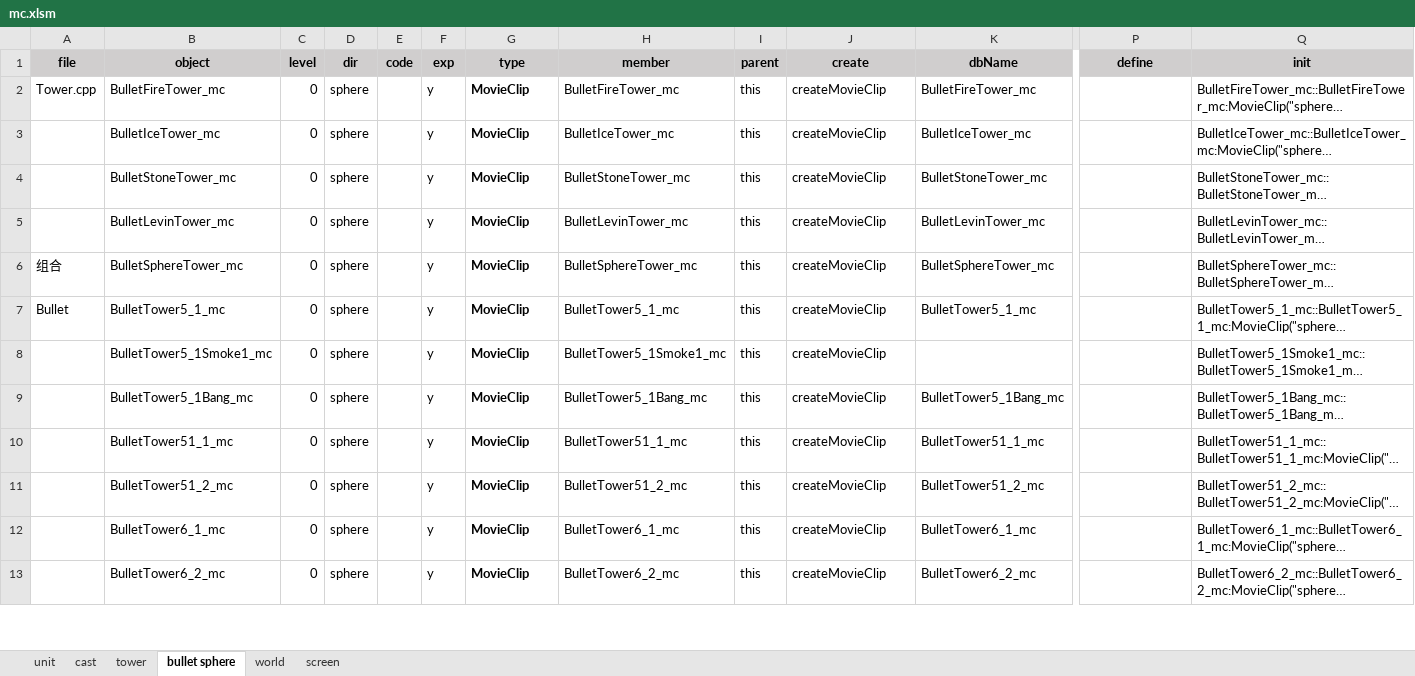
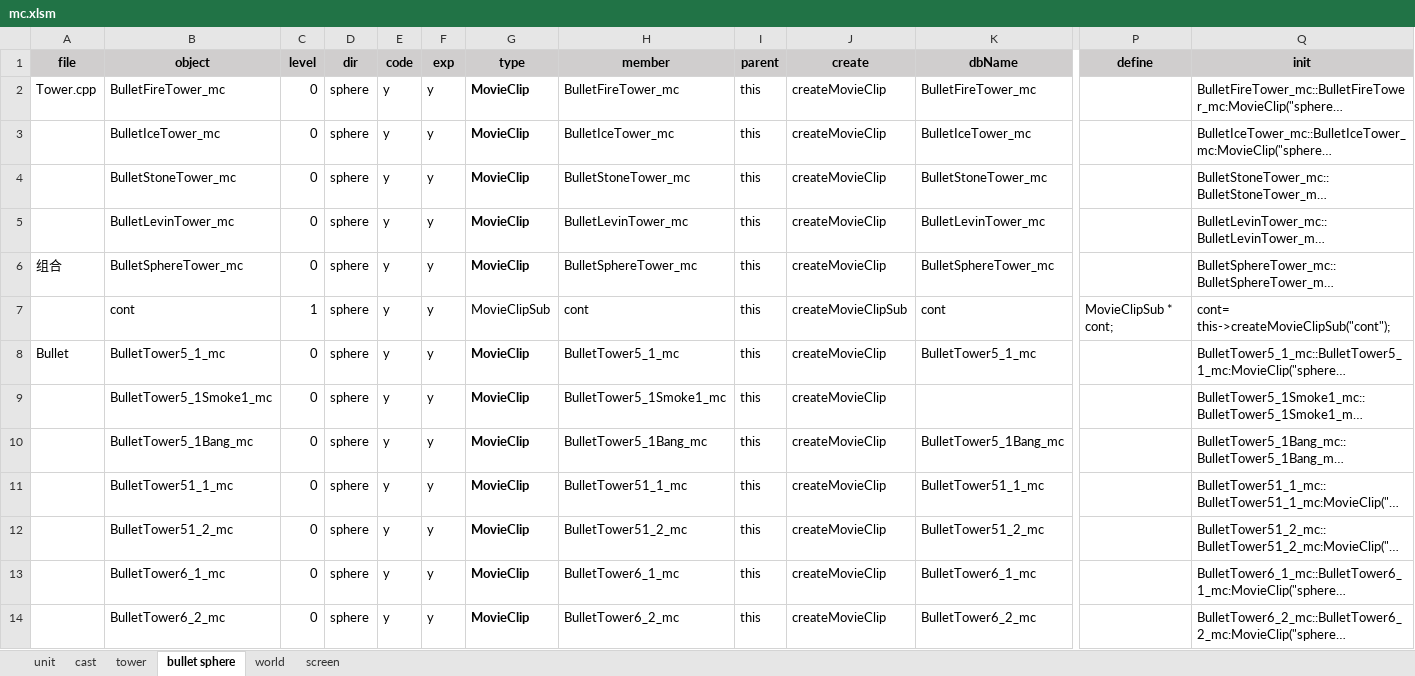
Before and after one commit to hans511002/brave, an Excel workbook: Resources/mc.xlsm, sheet bullet sphere, drawn as a sheet; only a part is shown, gaps mark what is left out; long unchanged cells end in …; values as stored, in another font and other column widths than the file's, no borders; addresses are those after the commit; rows hold the shown columns only; the diff covers the shown part only; the diff names each change by its address in the sheet, - before the commit and + after, or states it on an @@ line.

```diff
--- a/Resources/mc.xlsm (sheet bullet sphere)
+++ b/Resources/mc.xlsm (sheet bullet sphere)
-E2:E6 (code): (empty)
+E2:E6 (code): y
+row 7:  | cont | 1 | sphere | y | y | MovieClipSub | cont | this | createMovieClipSub | cont | MovieClipSub * cont; | cont= this->createMovieClipSub("cont");
-E8:E14 (code): (empty)
+E8:E14 (code): y
```
Also changed, not shown: 22 edited cells elsewhere in this sheet, sheet cast, sheet tower, sheet screen, formulas that keep their value, 15 other files.
